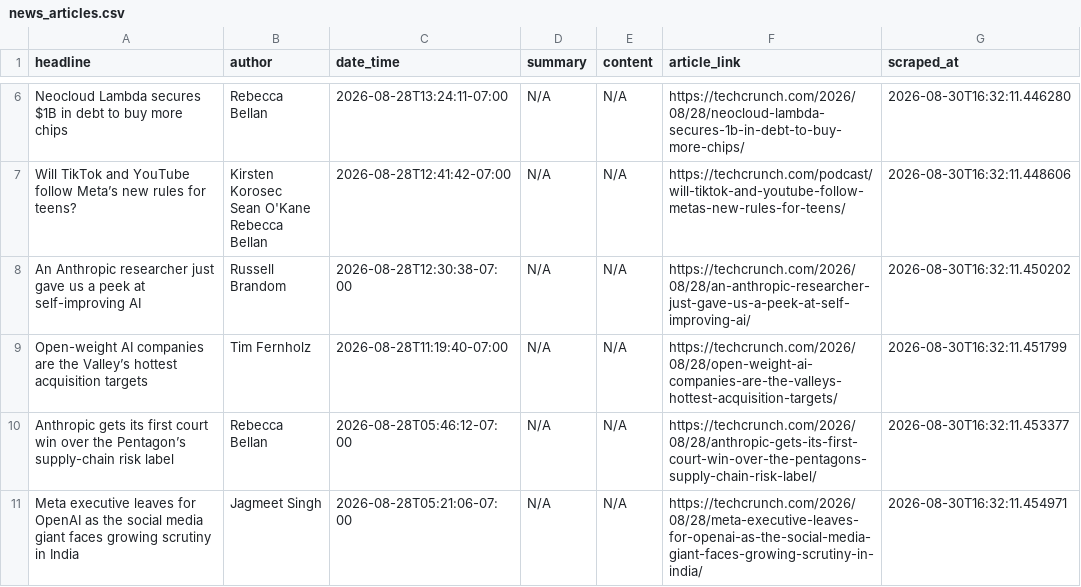
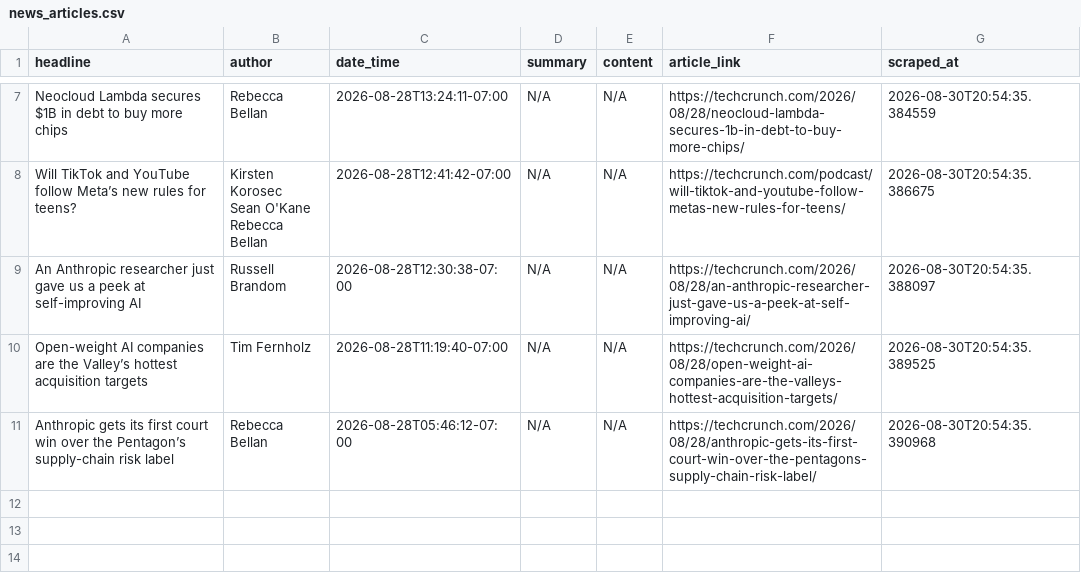
Before and after one commit to rexxgit/webscarpingportfolio, a CSV file: output/news_articles.csv, drawn as a sheet; only a part is shown, gaps mark what is left out; removed rows and columns are numbered as before the commit, all else as after; the diff covers the shown part only; the diff names each change by its address in the sheet, - before the commit and + after, or states it on an @@ line.

```diff
--- a/output/news_articles.csv
+++ b/output/news_articles.csv
-G7 (scraped_at): 2026-08-30T16:32:11.446280
+G7 (scraped_at): 2026-08-30T20:54:35.384559
-G8 (scraped_at): 2026-08-30T16:32:11.448606
+G8 (scraped_at): 2026-08-30T20:54:35.386675
-G9 (scraped_at): 2026-08-30T16:32:11.450202
+G9 (scraped_at): 2026-08-30T20:54:35.388097
-G10 (scraped_at): 2026-08-30T16:32:11.451799
+G10 (scraped_at): 2026-08-30T20:54:35.389525
-G11 (scraped_at): 2026-08-30T16:32:11.453377
+G11 (scraped_at): 2026-08-30T20:54:35.390968
-row 11: Meta executive leaves for OpenAI as the social media giant faces growing scrutiny in India | Jagmeet Singh | 2026-08-28T05:21:06-07:00 | N/A | N/A | https://techcrunch.com/2026/08/28/meta-executive-leaves-for-openai-as-the-social-media-giant-faces-growing-scrutiny-in-india/ | 2026-08-30T16:32:11.454971
```
Also changed, not shown: 1 added row and 5 edited cells elsewhere in this file, 1 other file.
